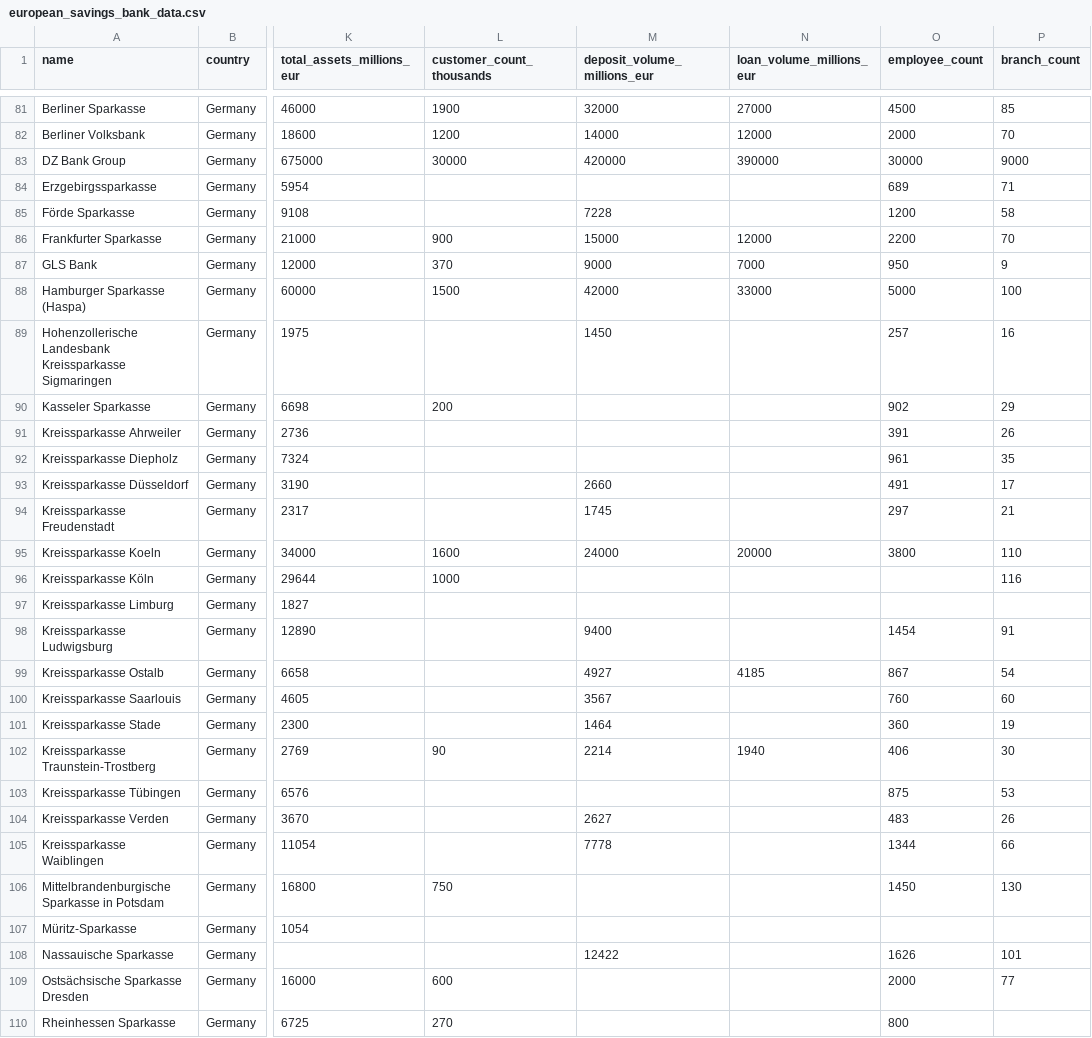
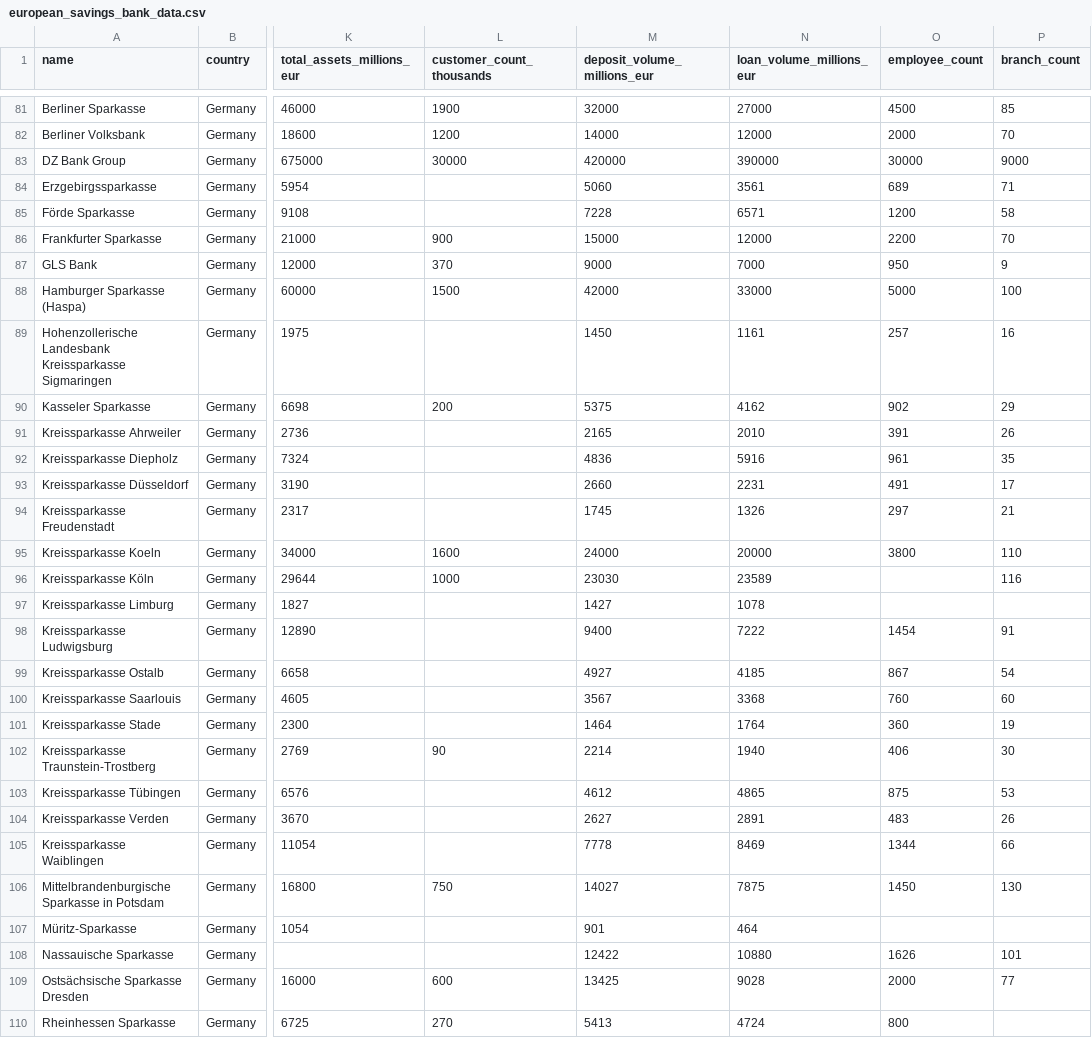
Before and after one commit to balainiceland/eu-savings-bank-map, a CSV file: data/european_savings_bank_data.csv, drawn as a sheet; only a part is shown, gaps mark what is left out; the diff covers the shown part only; the diff names each change by its address in the sheet, - before the commit and + after, or states it on an @@ line.

```diff
--- a/data/european_savings_bank_data.csv
+++ b/data/european_savings_bank_data.csv
-M84 (deposit_volume_millions_eur): (empty)
+M84 (deposit_volume_millions_eur): 5060
-N84 (loan_volume_millions_eur): (empty)
+N84 (loan_volume_millions_eur): 3561
-N85 (loan_volume_millions_eur): (empty)
+N85 (loan_volume_millions_eur): 6571
-N89 (loan_volume_millions_eur): (empty)
+N89 (loan_volume_millions_eur): 1161
-M90 (deposit_volume_millions_eur): (empty)
+M90 (deposit_volume_millions_eur): 5375
-N90 (loan_volume_millions_eur): (empty)
+N90 (loan_volume_millions_eur): 4162
-M91 (deposit_volume_millions_eur): (empty)
+M91 (deposit_volume_millions_eur): 2165
-N91 (loan_volume_millions_eur): (empty)
+N91 (loan_volume_millions_eur): 2010
-M92 (deposit_volume_millions_eur): (empty)
+M92 (deposit_volume_millions_eur): 4836
-N92 (loan_volume_millions_eur): (empty)
+N92 (loan_volume_millions_eur): 5916
-N93 (loan_volume_millions_eur): (empty)
+N93 (loan_volume_millions_eur): 2231
-N94 (loan_volume_millions_eur): (empty)
+N94 (loan_volume_millions_eur): 1326
-M96 (deposit_volume_millions_eur): (empty)
+M96 (deposit_volume_millions_eur): 23030
-N96 (loan_volume_millions_eur): (empty)
+N96 (loan_volume_millions_eur): 23589
-M97 (deposit_volume_millions_eur): (empty)
+M97 (deposit_volume_millions_eur): 1427
-N97 (loan_volume_millions_eur): (empty)
+N97 (loan_volume_millions_eur): 1078
-N98 (loan_volume_millions_eur): (empty)
+N98 (loan_volume_millions_eur): 7222
-N100 (loan_volume_millions_eur): (empty)
+N100 (loan_volume_millions_eur): 3368
-N101 (loan_volume_millions_eur): (empty)
+N101 (loan_volume_millions_eur): 1764
-M103 (deposit_volume_millions_eur): (empty)
+M103 (deposit_volume_millions_eur): 4612
-N103 (loan_volume_millions_eur): (empty)
+N103 (loan_volume_millions_eur): 4865
-N104 (loan_volume_millions_eur): (empty)
+N104 (loan_volume_millions_eur): 2891
-N105 (loan_volume_millions_eur): (empty)
+N105 (loan_volume_millions_eur): 8469
-M106 (deposit_volume_millions_eur): (empty)
+M106 (deposit_volume_millions_eur): 14027
-N106 (loan_volume_millions_eur): (empty)
+N106 (loan_volume_millions_eur): 7875
-M107 (deposit_volume_millions_eur): (empty)
+M107 (deposit_volume_millions_eur): 901
-N107 (loan_volume_millions_eur): (empty)
+N107 (loan_volume_millions_eur): 464
-N108 (loan_volume_millions_eur): (empty)
+N108 (loan_volume_millions_eur): 10880
-M109 (deposit_volume_millions_eur): (empty)
+M109 (deposit_volume_millions_eur): 13425
-N109 (loan_volume_millions_eur): (empty)
+N109 (loan_volume_millions_eur): 9028
-M110 (deposit_volume_millions_eur): (empty)
+M110 (deposit_volume_millions_eur): 5413
-N110 (loan_volume_millions_eur): (empty)
+N110 (loan_volume_millions_eur): 4724
```
Also changed, not shown: 119 edited cells elsewhere in this file, data/financial_no.csv, 4 other files.
